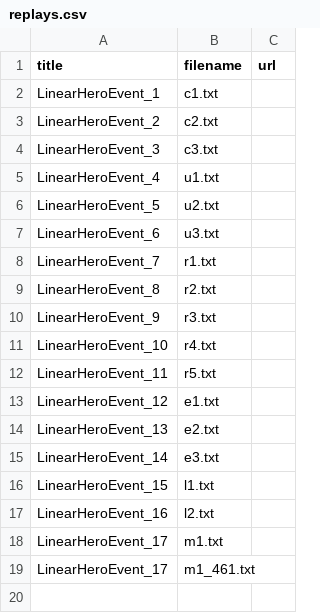
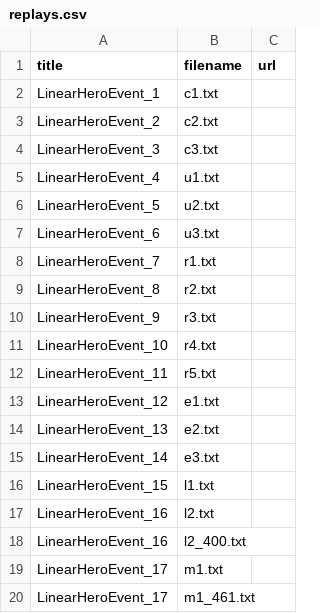
Before and after one commit to unrstuart/kharnage-replays, a CSV file: zapspitta quest/replays.csv, drawn as a sheet; the diff names each change by its address in the sheet, - before the commit and + after, or states it on an @@ line.

```diff
--- a/zapspitta quest/replays.csv
+++ b/zapspitta quest/replays.csv
+row 18: LinearHeroEvent_16 | l2_400.txt
```
Also changed, not shown: 7 other files.
